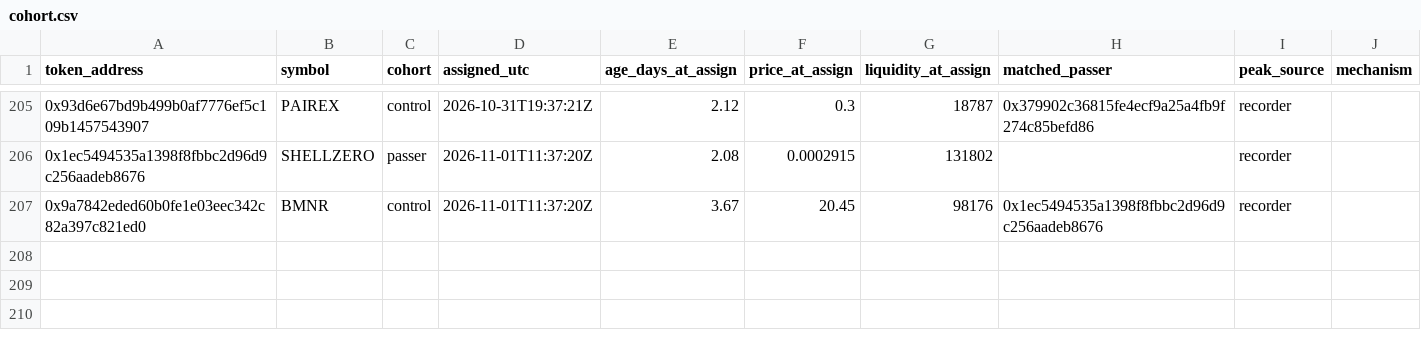
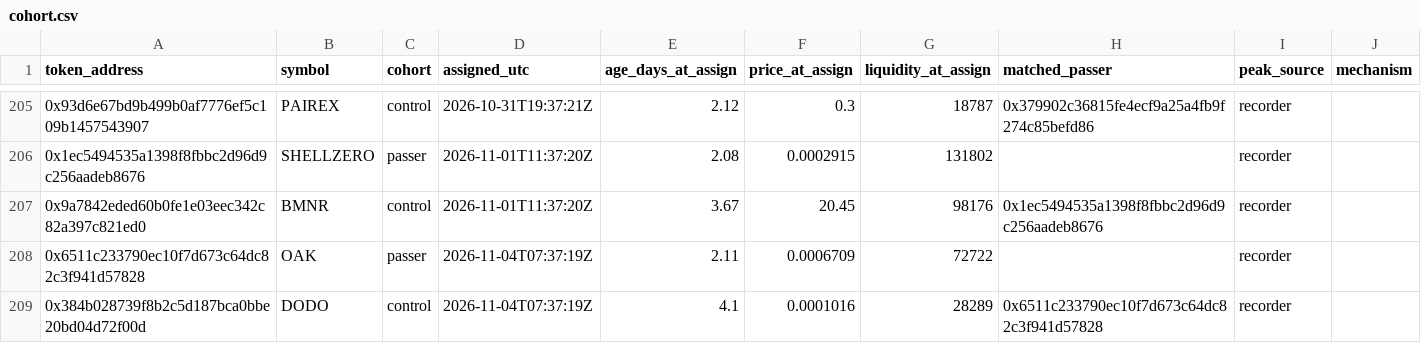
Before and after one commit to battlemaster69/Cockpit, a CSV file: rhc_recorder/data/cohort.csv, drawn as a sheet; only a part is shown, gaps mark what is left out.

```diff
--- a/rhc_recorder/data/cohort.csv
+++ b/rhc_recorder/data/cohort.csv
@@ -207 +207,3 @@ token_address,symbol,cohort,assigned_utc,age_days_at_assign,price_at_assign,liqu
 0x9a7842eded60b0fe1e03eec342c82a397c821ed0,BMNR,control,2026-11-01T11:37:20Z,3.67,20.45,98176,0x1ec5494535a1398f8fbbc2d96d9c256aadeb8676,recorder,
+0x6511c233790ec10f7d673c64dc82c3f941d57828,OAK,passer,2026-11-04T07:37:19Z,2.11,0.0006709,72722,,recorder,
+0x384b028739f8b2c5d187bca0bbe20bd04d72f00d,DODO,control,2026-11-04T07:37:19Z,4.1,0.0001016,28289,0x6511c233790ec10f7d673c64dc82c3f941d57828,recorder,
```
Also changed, not shown: rhc_recorder/data/checks.csv, rhc_recorder/data/runs.csv, 4 other files.
